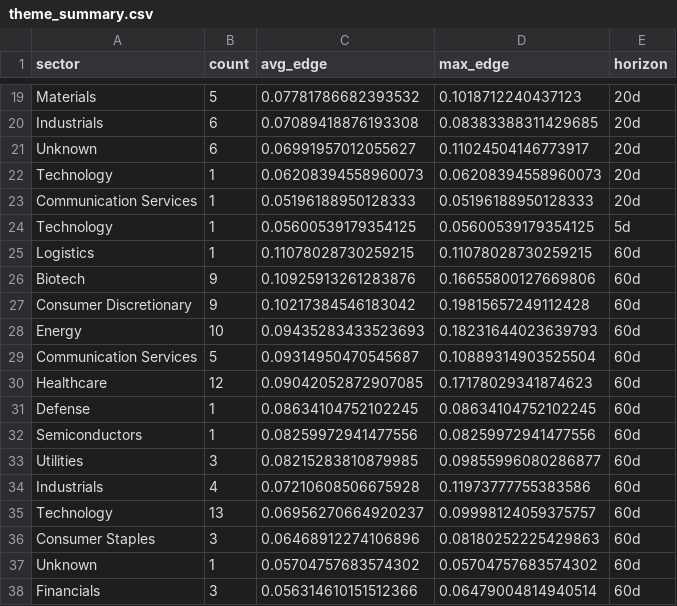
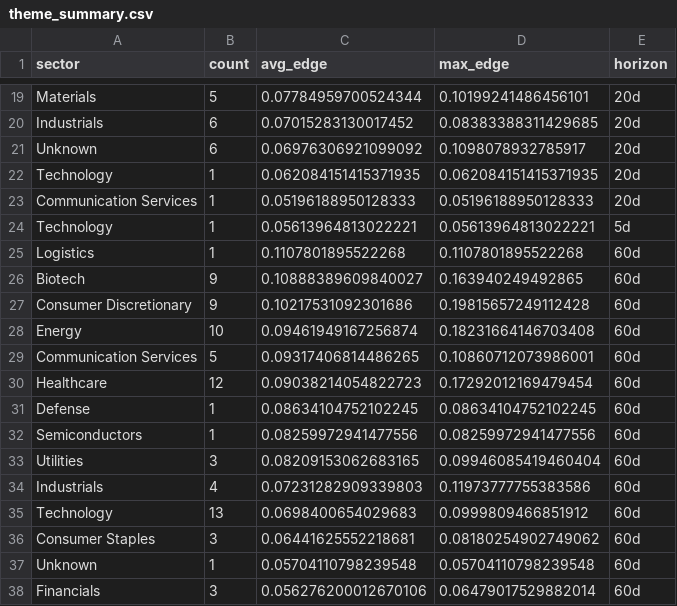
Before and after one commit to helioskozak-cloud/regime-desk, a CSV file: data/theme_summary.csv, drawn as a sheet; only a part is shown, gaps mark what is left out; the diff covers the shown part only; the diff names each change by its address in the sheet, - before the commit and + after, or states it on an @@ line.

```diff
--- a/data/theme_summary.csv
+++ b/data/theme_summary.csv
-C19 (avg_edge): 0.07781786682393532
+C19 (avg_edge): 0.07784959700524344
-D19 (max_edge): 0.1018712240437123
+D19 (max_edge): 0.10199241486456101
-C20 (avg_edge): 0.07089418876193308
+C20 (avg_edge): 0.07015283130017452
-C21 (avg_edge): 0.06991957012055627
+C21 (avg_edge): 0.06976306921099092
-D21 (max_edge): 0.11024504146773917
+D21 (max_edge): 0.1098078932785917
-C22 (avg_edge): 0.06208394558960073
+C22 (avg_edge): 0.062084151415371935
-D22 (max_edge): 0.06208394558960073
+D22 (max_edge): 0.062084151415371935
-C24 (avg_edge): 0.05600539179354125
+C24 (avg_edge): 0.05613964813022221
-D24 (max_edge): 0.05600539179354125
+D24 (max_edge): 0.05613964813022221
-C25 (avg_edge): 0.11078028730259215
+C25 (avg_edge): 0.1107801895522268
-D25 (max_edge): 0.11078028730259215
+D25 (max_edge): 0.1107801895522268
-C26 (avg_edge): 0.10925913261283876
+C26 (avg_edge): 0.10888389609840027
-D26 (max_edge): 0.16655800127669806
+D26 (max_edge): 0.163940249492865
-C27 (avg_edge): 0.10217384546183042
+C27 (avg_edge): 0.10217531092301686
-C28 (avg_edge): 0.09435283433523693
+C28 (avg_edge): 0.09461949167256874
-D28 (max_edge): 0.18231644023639793
+D28 (max_edge): 0.18231664146703408
-C29 (avg_edge): 0.09314950470545687
+C29 (avg_edge): 0.09317406814486265
-D29 (max_edge): 0.10889314903525504
+D29 (max_edge): 0.10860712073986001
-C30 (avg_edge): 0.09042052872907085
+C30 (avg_edge): 0.09038214054822723
-D30 (max_edge): 0.17178029341874623
+D30 (max_edge): 0.17292012169479454
-C33 (avg_edge): 0.08215283810879985
+C33 (avg_edge): 0.08209153062683165
-D33 (max_edge): 0.09855996080286877
+D33 (max_edge): 0.09946085419460404
-C34 (avg_edge): 0.07210608506675928
+C34 (avg_edge): 0.07231282909339803
-C35 (avg_edge): 0.06956270664920237
+C35 (avg_edge): 0.0698400654029683
-D35 (max_edge): 0.09998124059375757
+D35 (max_edge): 0.0999809466851912
-C36 (avg_edge): 0.06468912274106896
+C36 (avg_edge): 0.06441625552218681
-D36 (max_edge): 0.08180252225429863
+D36 (max_edge): 0.08180254902749062
-C37 (avg_edge): 0.05704757683574302
+C37 (avg_edge): 0.05704110798239548
-D37 (max_edge): 0.05704757683574302
+D37 (max_edge): 0.05704110798239548
-C38 (avg_edge): 0.056314610151512366
+C38 (avg_edge): 0.056276200012670106
-D38 (max_edge): 0.06479004814940514
+D38 (max_edge): 0.06479017529882014
```
Also changed, not shown: 1 added row, 1 removed row and 29 edited cells elsewhere in this file, data/market_signals.csv, data/signal_log.csv, 8 other files.
